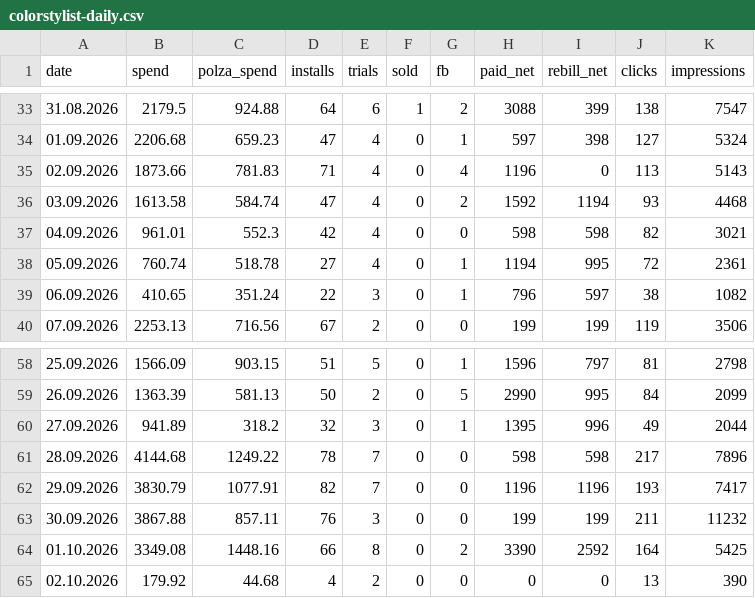
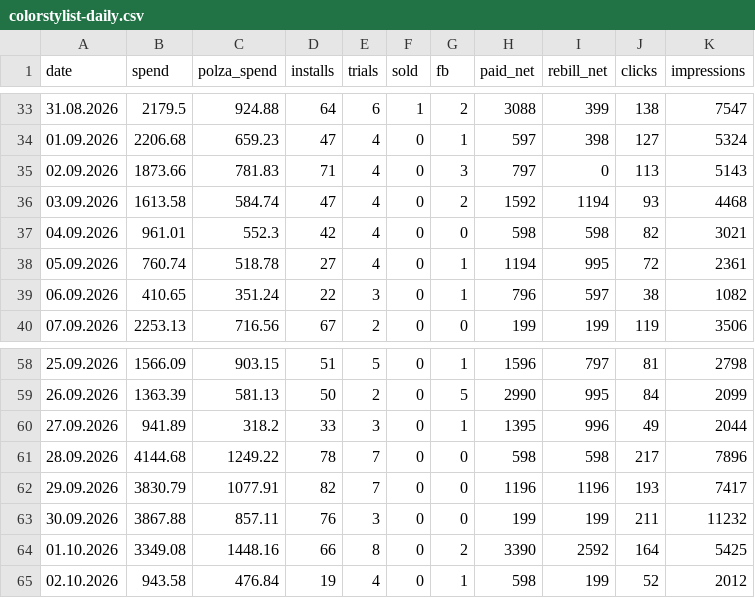
Before and after one commit to lusnikovvaceslav9-oss/elixir-dashboard, a CSV file: data/colorstylist-daily.csv, drawn as a sheet; only a part is shown, gaps mark what is left out.

Commit message:
chore: auto-update ColorStylist feed data

```diff
--- a/data/colorstylist-daily.csv
+++ b/data/colorstylist-daily.csv
@@ -34,3 +34,3 @@ date,spend,polza_spend,installs,trials,sold,fb,paid_net,rebill_net,clicks,impres
 01.09.2026,2206.68,659.23,47,4,0,1,597,398,127,5324
-02.09.2026,1873.66,781.83,71,4,0,4,1196,0,113,5143
+02.09.2026,1873.66,781.83,71,4,0,3,797,0,113,5143
 03.09.2026,1613.58,584.74,47,4,0,2,1592,1194,93,4468
@@ -59,3 +59,3 @@ date,spend,polza_spend,installs,trials,sold,fb,paid_net,rebill_net,clicks,impres
 26.09.2026,1363.39,581.13,50,2,0,5,2990,995,84,2099
-27.09.2026,941.89,318.2,32,3,0,1,1395,996,49,2044
+27.09.2026,941.89,318.2,33,3,0,1,1395,996,49,2044
 28.09.2026,4144.68,1249.22,78,7,0,0,598,598,217,7896
@@ -64,2 +64,2 @@ date,spend,polza_spend,installs,trials,sold,fb,paid_net,rebill_net,clicks,impres
 01.10.2026,3349.08,1448.16,66,8,0,2,3390,2592,164,5425
-02.10.2026,179.92,44.68,4,2,0,0,0,0,13,390
+02.10.2026,943.58,476.84,19,4,0,1,598,199,52,2012
```
Also changed, not shown: 3 other files.
